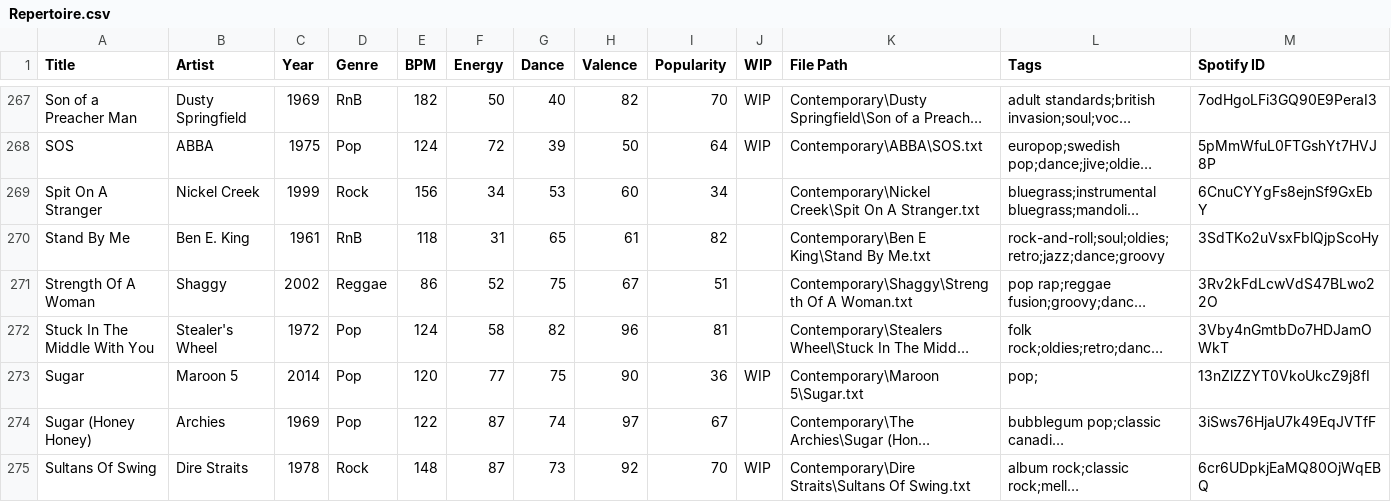
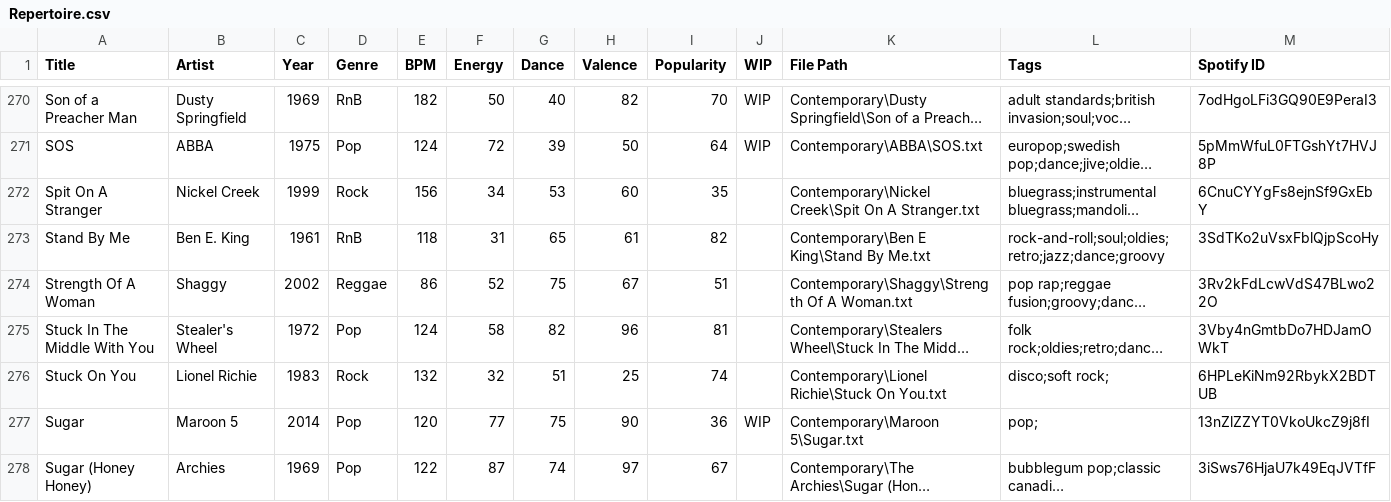
Before and after one commit to lemongrassgoa/lemongrassgoa.github.io, a CSV file: list/Repertoire.csv, drawn as a sheet; only a part is shown, gaps mark what is left out; the shorter side is filled out with more unchanged rows; long unchanged cells end in …; addresses are those after the commit; the diff covers the shown part only; the diff names each change by its address in the sheet, - before the commit and + after, or states it on an @@ line.

```diff
--- a/list/Repertoire.csv
+++ b/list/Repertoire.csv
-I272 (Popularity): 34
+I272 (Popularity): 35
+row 276: Stuck On You | Lionel Richie | 1983 | Rock | 132 | 32 | 51 | 25 | 74 |  | Contemporary\Lionel Richie\Stuck On You.txt | disco;soft rock; | 6HPLeKiNm92RbykX2BDTUB
```
Also changed, not shown: 3 added rows and 49 edited cells elsewhere in this file, list/lemongrass.csv, 6 other files.
